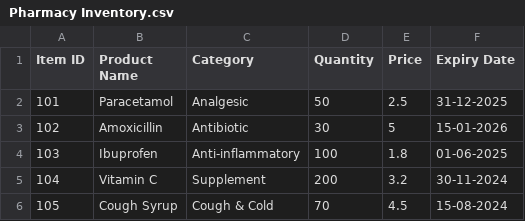
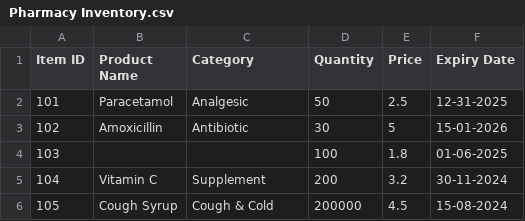
Before and after one commit to CV-Akash-G/IQVIA, a CSV file: Directories/Raw/HealthMart/Pharmacy Inventory.csv, drawn as a sheet.

```diff
--- a/Directories/Raw/HealthMart/Pharmacy Inventory.csv
+++ b/Directories/Raw/HealthMart/Pharmacy Inventory.csv
@@ -1,6 +1,6 @@
 Item ID,Product Name,Category,Quantity,Price,Expiry Date
-101,Paracetamol,Analgesic,50,2.5,31-12-2025
+101,Paracetamol,Analgesic,50,2.5,12-31-2025
 102,Amoxicillin,Antibiotic,30,5,15-01-2026
-103,Ibuprofen,Anti-inflammatory,100,1.8,01-06-2025
+103,,,100,1.8,01-06-2025
 104,Vitamin C,Supplement,200,3.2,30-11-2024
-105,Cough Syrup,Cough & Cold,70,4.5,15-08-2024
+105,Cough Syrup,Cough & Cold,200000,4.5,15-08-2024
```
Also changed, not shown: 45 other files.
